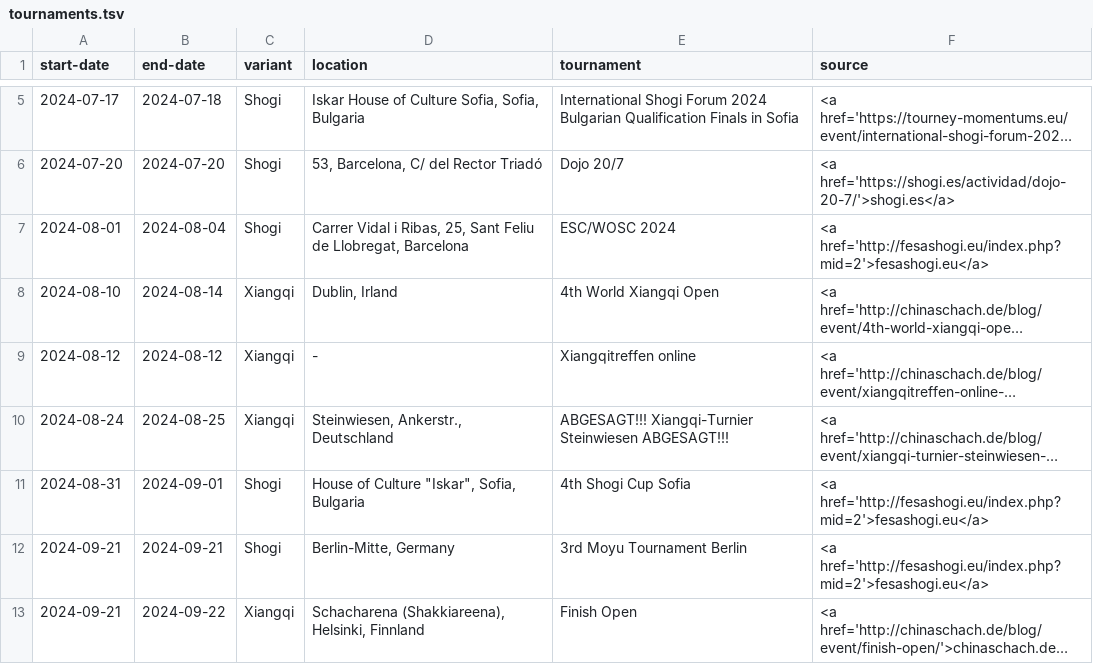
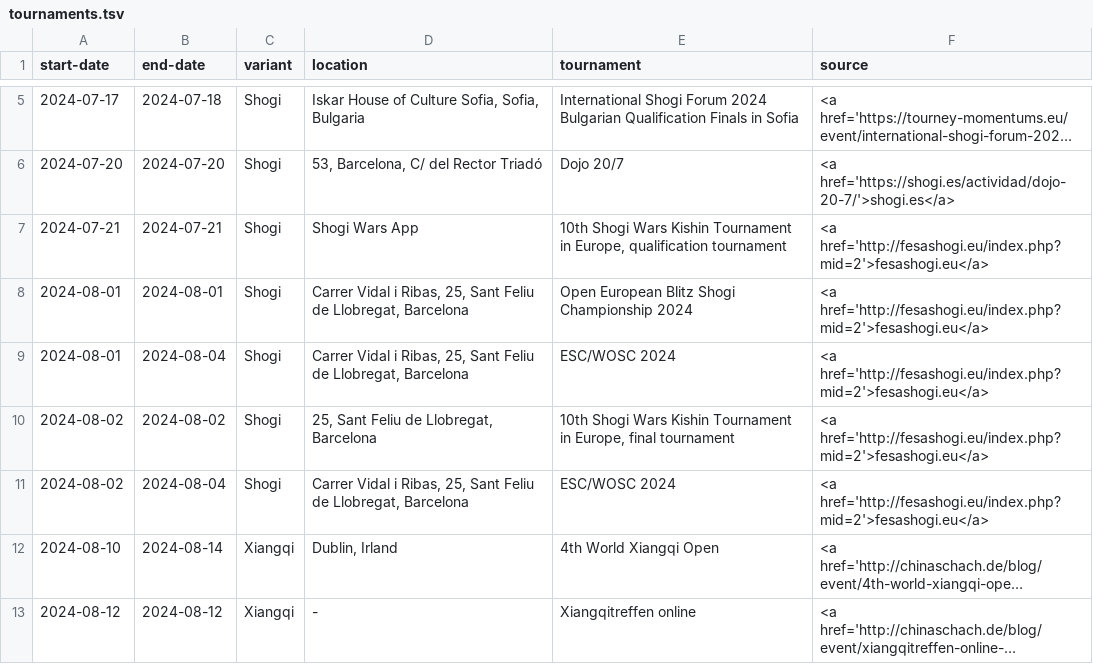
Before and after one commit to chess-variants/chess-variants.github.io, a TSV file: _data/tournaments.tsv, drawn as a sheet; only a part is shown, gaps mark what is left out; the shorter side is filled out with more unchanged rows; long unchanged cells end in …; the diff names each change by its address in the sheet, - before the commit and + after, or states it on an @@ line.

```diff
--- a/_data/tournaments.tsv
+++ b/_data/tournaments.tsv
+row 7: 2024-07-21 | 2024-07-21 | Shogi | Shogi Wars App | 10th Shogi Wars Kishin Tournament in Europe, qualification tournament | <a href='http://fesashogi.eu/index.php?mid=2'>fesashogi.eu</a>
+row 8: 2024-08-01 | 2024-08-01 | Shogi | Carrer Vidal i Ribas, 25, Sant Feliu de Llobregat, Barcelona | Open European Blitz Shogi Championship 2024 | <a href='http://fesashogi.eu/index.php?mid=2'>fesashogi.eu</a>
+row 10: 2024-08-02 | 2024-08-02 | Shogi | 25, Sant Feliu de Llobregat, Barcelona | 10th Shogi Wars Kishin Tournament in Europe, final tournament | <a href='http://fesashogi.eu/index.php?mid=2'>fesashogi.eu</a>
+row 11: 2024-08-02 | 2024-08-04 | Shogi | Carrer Vidal i Ribas, 25, Sant Feliu de Llobregat, Barcelona | ESC/WOSC 2024 | <a href='http://fesashogi.eu/index.php?mid=2'>fesashogi.eu</a>
```
